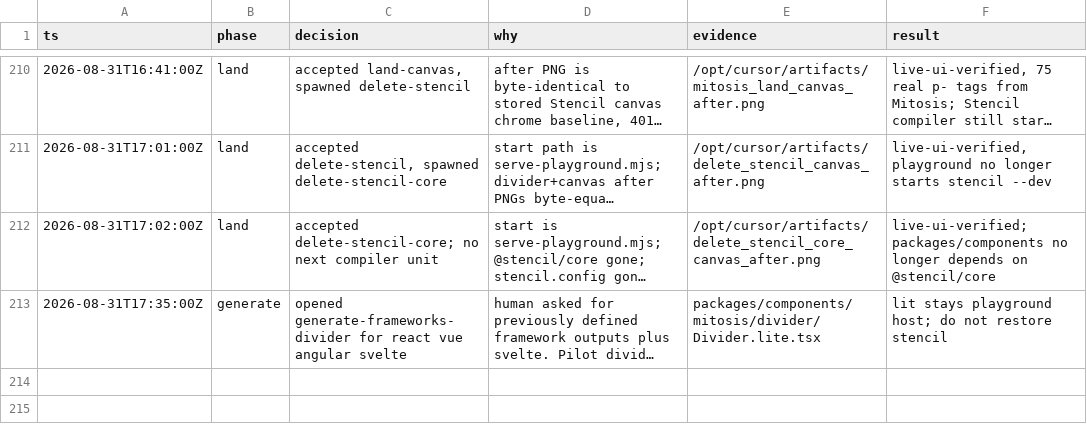
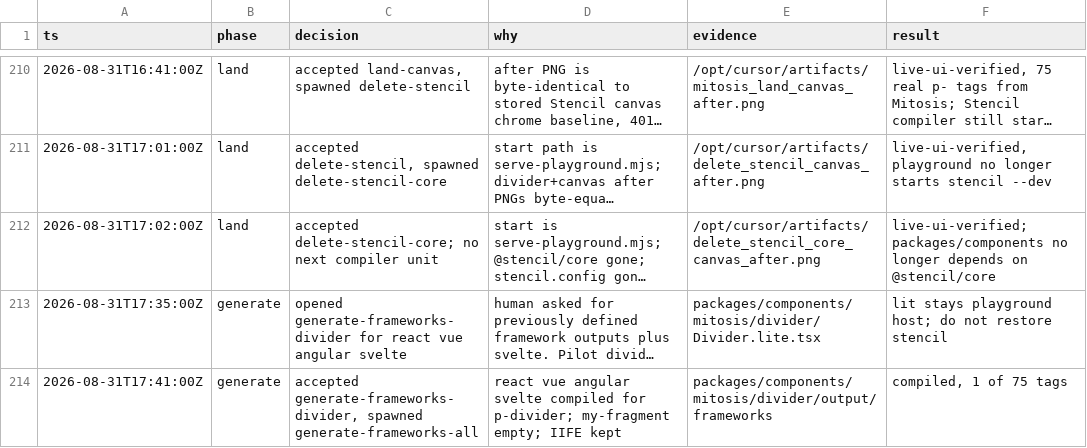
Before and after one commit to kroofy/porsche-design-system, a TSV file: .audit/orchestrate/stencil-to-mitosis/decisions.tsv, drawn as a sheet; only a part is shown, gaps mark what is left out; long unchanged cells end in …; the diff names each change by its address in the sheet, - before the commit and + after, or states it on an @@ line.

```diff
--- a/.audit/orchestrate/stencil-to-mitosis/decisions.tsv
+++ b/.audit/orchestrate/stencil-to-mitosis/decisions.tsv
+row 214: 2026-08-31T17:41:00Z | generate | accepted generate-frameworks-divider, spawned generate-frameworks-all | react vue angular svelte compiled for p-divider; my-fragment empty; IIFE kept | packages/components/mitosis/divider/output/frameworks | compiled, 1 of 75 tags
```
Also changed, not shown: .audit/orchestrate/stencil-to-mitosis/ledger.tsv, .audit/orchestrate/stencil-to-mitosis/units.tsv, 2 other files.
